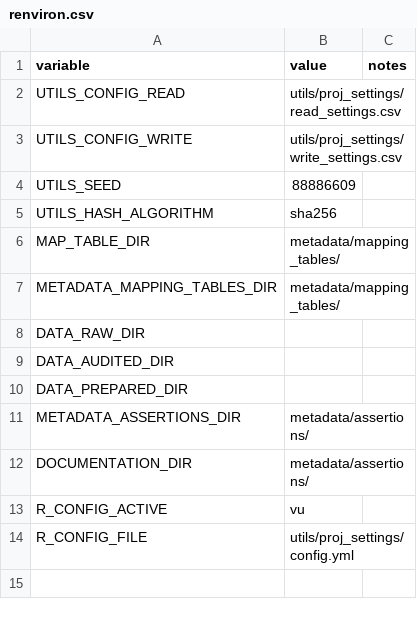
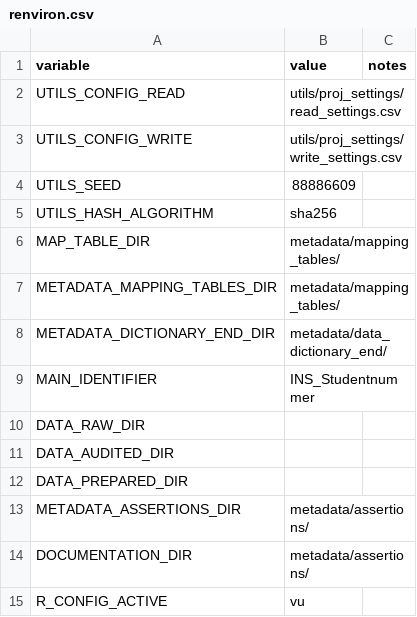
Before and after one commit to ed2c/1cho_ins_preparation_r, a CSV file: utils/proj_settings/renviron.csv, drawn as a sheet; removed rows and columns are numbered as before the commit, all else as after; the diff names each change by its address in the sheet, - before the commit and + after, or states it on an @@ line.

Commit message:
add: some other functions and settings added

```diff
--- a/utils/proj_settings/renviron.csv
+++ b/utils/proj_settings/renviron.csv
+row 8: METADATA_DICTIONARY_END_DIR | metadata/data_dictionary_end/
+row 9: MAIN_IDENTIFIER | INS_Studentnummer
-row 14: R_CONFIG_FILE | utils/proj_settings/config.yml
```
Also changed, not shown: utils/proj_settings/read_settings.csv, 4 other files.
